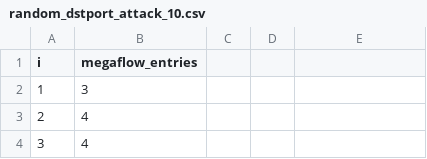
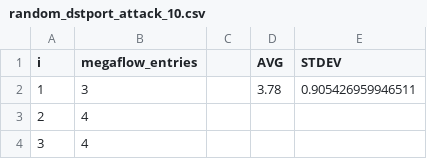
Before and after one commit to cslev/ovsdos, a CSV file: tools_for_measurements/random_dstport_attack_measurement/random_dstport_attack_10.csv, drawn as a sheet; only a part is shown; the diff names each change by its address in the sheet, - before the commit and + after, or states it on an @@ line.

```diff
--- a/tools_for_measurements/random_dstport_attack_measurement/random_dstport_attack_10.csv
+++ b/tools_for_measurements/random_dstport_attack_measurement/random_dstport_attack_10.csv
-D1: (empty)
+D1: AVG
-E1: (empty)
+E1: STDEV
-D2 (AVG): (empty)
+D2 (AVG): 3.78
-E2 (STDEV): (empty)
+E2 (STDEV): 0.905426959946511
```
Also changed, not shown: tools_for_measurements/random_dstport_attack_measurement/random_dstport_attack_100.csv, tools_for_measurements/random_dstport_attack_measurement/random_dstport_attack_1000.csv, 38 other files.
